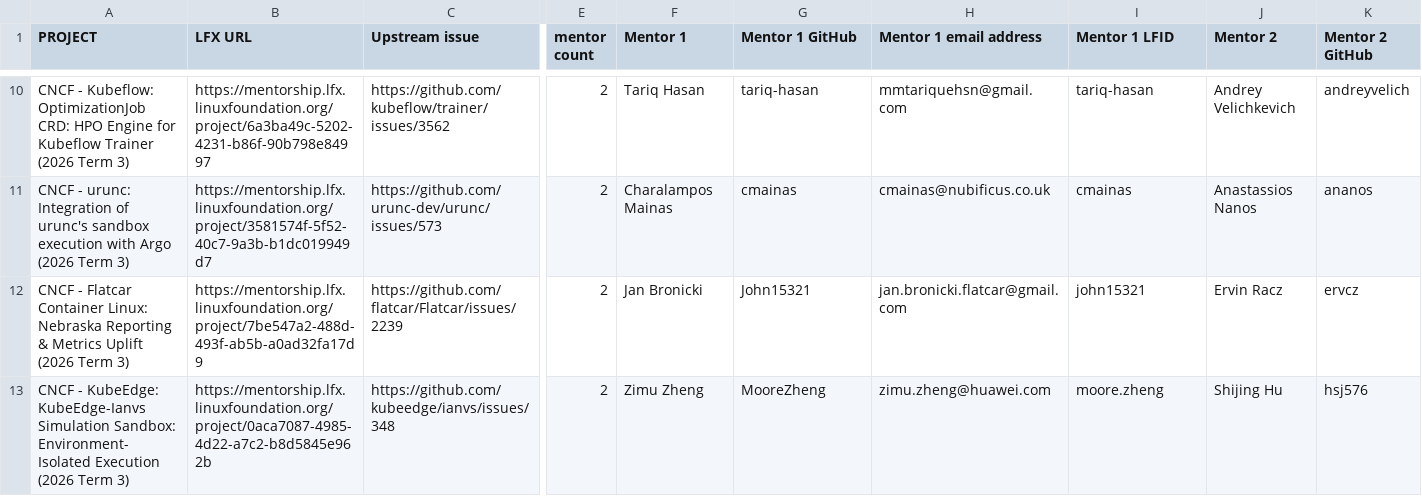
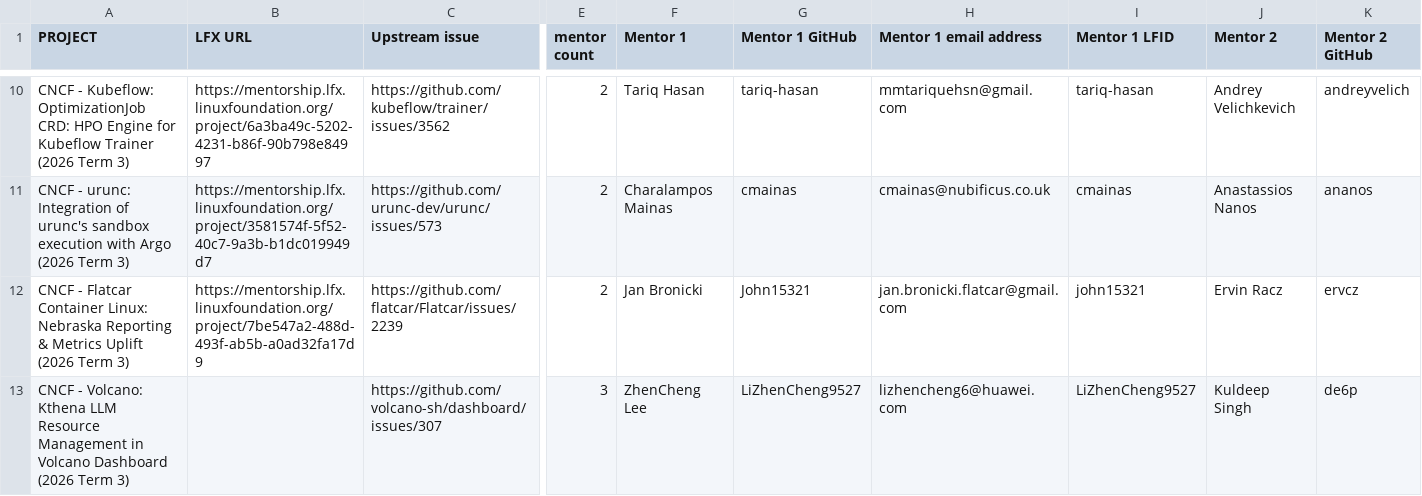
Before and after one commit to cncf/mentoring, a CSV file: programs/lfx-mentorship/2026/03-Sep-Nov/lfx-tracking.csv, drawn as a sheet; only a part is shown, gaps mark what is left out; the shorter side is filled out with more unchanged rows; rows hold the shown columns only; the diff covers the shown part only; the diff names each change by its address in the sheet, - before the commit and + after, or states it on an @@ line.

```diff
--- a/programs/lfx-mentorship/2026/03-Sep-Nov/lfx-tracking.csv
+++ b/programs/lfx-mentorship/2026/03-Sep-Nov/lfx-tracking.csv
+row 13: CNCF - Volcano: Kthena LLM Resource Management in Volcano Dashboard (2026 Term 3) |  | https://github.com/volcano-sh/dashboard/issues/307 | 3 | ZhenCheng Lee | LiZhenCheng9527 | lizhencheng6@huawei.com | LiZhenCheng9527 | Kuldeep Singh | de6p
```
Also changed, not shown: 5 added rows elsewhere in this file, 2 other files.
